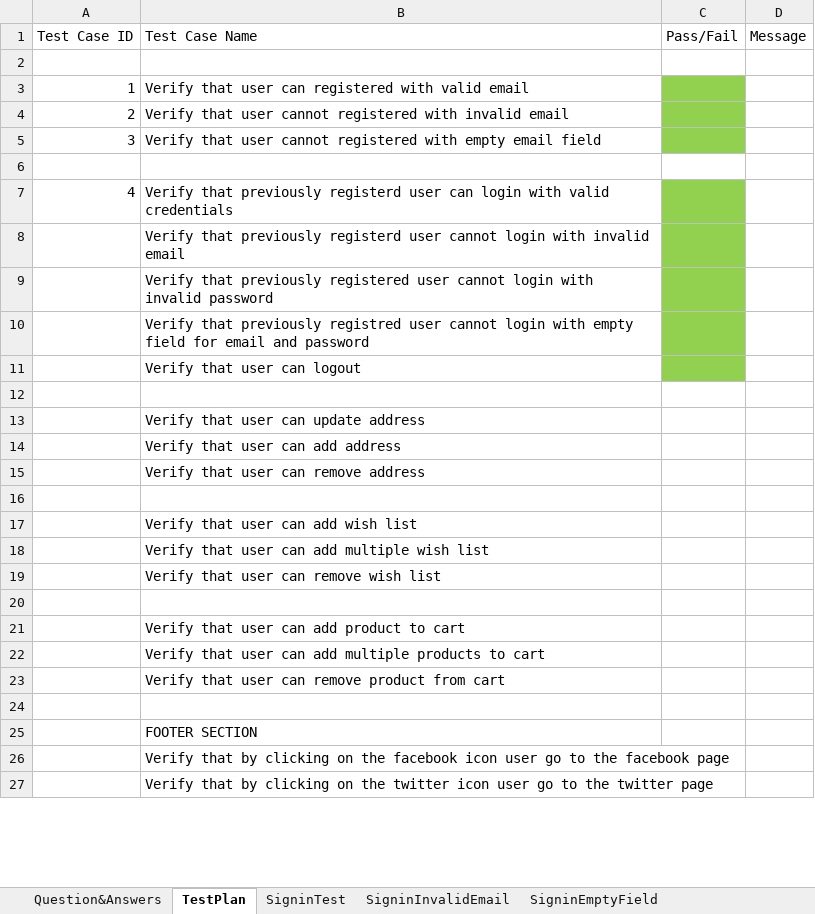
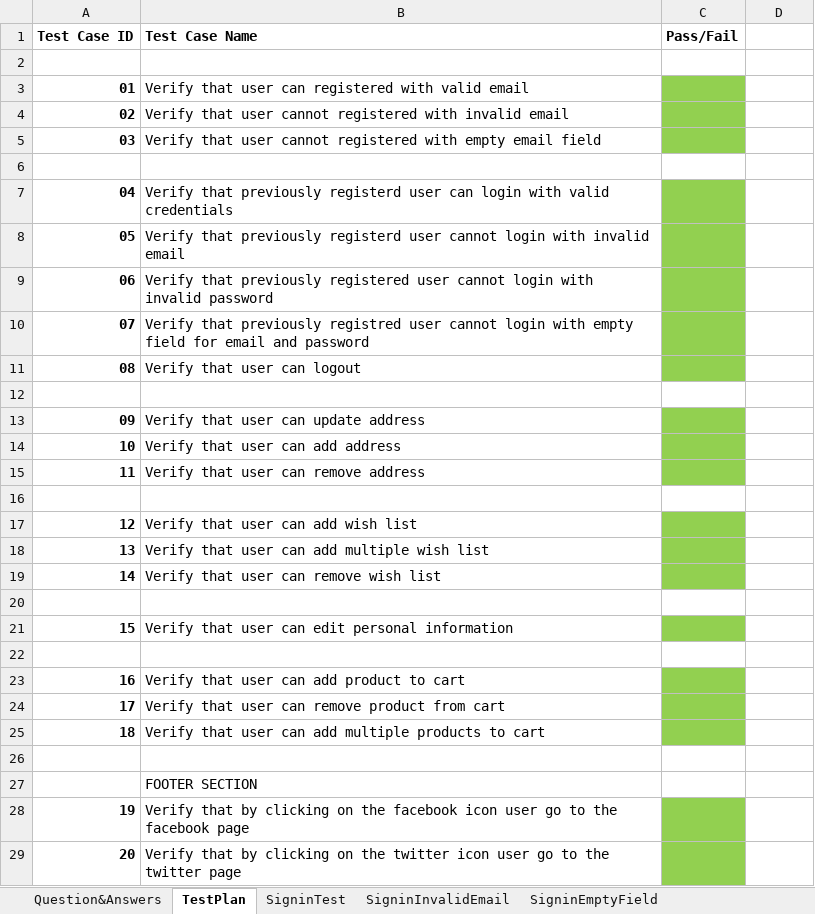
Before and after one commit to LenkaL/SeleniumProject, an Excel workbook: data/TestPlan.xlsx, sheet TestPlan, drawn as a sheet; only a part is shown; values as stored, in another font and other column widths than the file's, no borders; removed rows and columns are numbered as before the commit, all else as after; the diff covers the shown part only; the diff names each change by its address in the sheet, - before the commit and + after, or states it on an @@ line.

```diff
--- a/data/TestPlan.xlsx (sheet TestPlan)
+++ b/data/TestPlan.xlsx (sheet TestPlan)
-A1:C1 bold: off
+A1:C1 bold: on
-D1: Message
+D1: (empty)
-A3 (Test Case ID): 1
+A3 (Test Case ID): 01
-A3:A5 bold: off
+A3:A5 bold: on
-A4 (Test Case ID): 2
+A4 (Test Case ID): 02
-A5 (Test Case ID): 3
+A5 (Test Case ID): 03
-A7 (Test Case ID): 4
+A7 (Test Case ID): 04
-A7 bold: off
+A7 bold: on
-A8 (Test Case ID): (empty)
+A8 (Test Case ID): 05
-A9 (Test Case ID): (empty)
+A9 (Test Case ID): 06
-A10 (Test Case ID): (empty)
+A10 (Test Case ID): 07
-A11 (Test Case ID): (empty)
+A11 (Test Case ID): 08
-A13 (Test Case ID): (empty)
+A13 (Test Case ID): 09
-C13:C15 fill: none
+C13:C15 fill: #92D050
-A14 (Test Case ID): (empty)
+A14 (Test Case ID): 10
-A15 (Test Case ID): (empty)
+A15 (Test Case ID): 11
-A17 (Test Case ID): (empty)
+A17 (Test Case ID): 12
-C17:C19 fill: none
+C17:C19 fill: #92D050
-A18 (Test Case ID): (empty)
+A18 (Test Case ID): 13
-A19 (Test Case ID): (empty)
+A19 (Test Case ID): 14
+row 21: 15 | Verify that user can edit personal information
+row 22: (empty)
-A23 (Test Case ID): (empty)
+A23 (Test Case ID): 16
-C23 fill: none
+C23 fill: #92D050
-row 22:  | Verify that user can add multiple products to cart
-A24 (Test Case ID): (empty)
+A24 (Test Case ID): 17
-C24 fill: none
+C24 fill: #92D050
+row 25: 18 | Verify that user can add multiple products to cart
-A28 (Test Case ID): (empty)
+A28 (Test Case ID): 19
-C28:C29 fill: none
+C28:C29 fill: #92D050
-A29 (Test Case ID): (empty)
+A29 (Test Case ID): 20
```
Also changed, not shown: 2 edited cells elsewhere in this sheet, sheet UpdateAddress, sheet AddNewAddress, sheet SigninTest, sheet Logout, sheet DeleteAddress, sheet LoginEmptyCredentials, 5 more sheets, other sheet tabs, charts or pictures, 18 other files.
